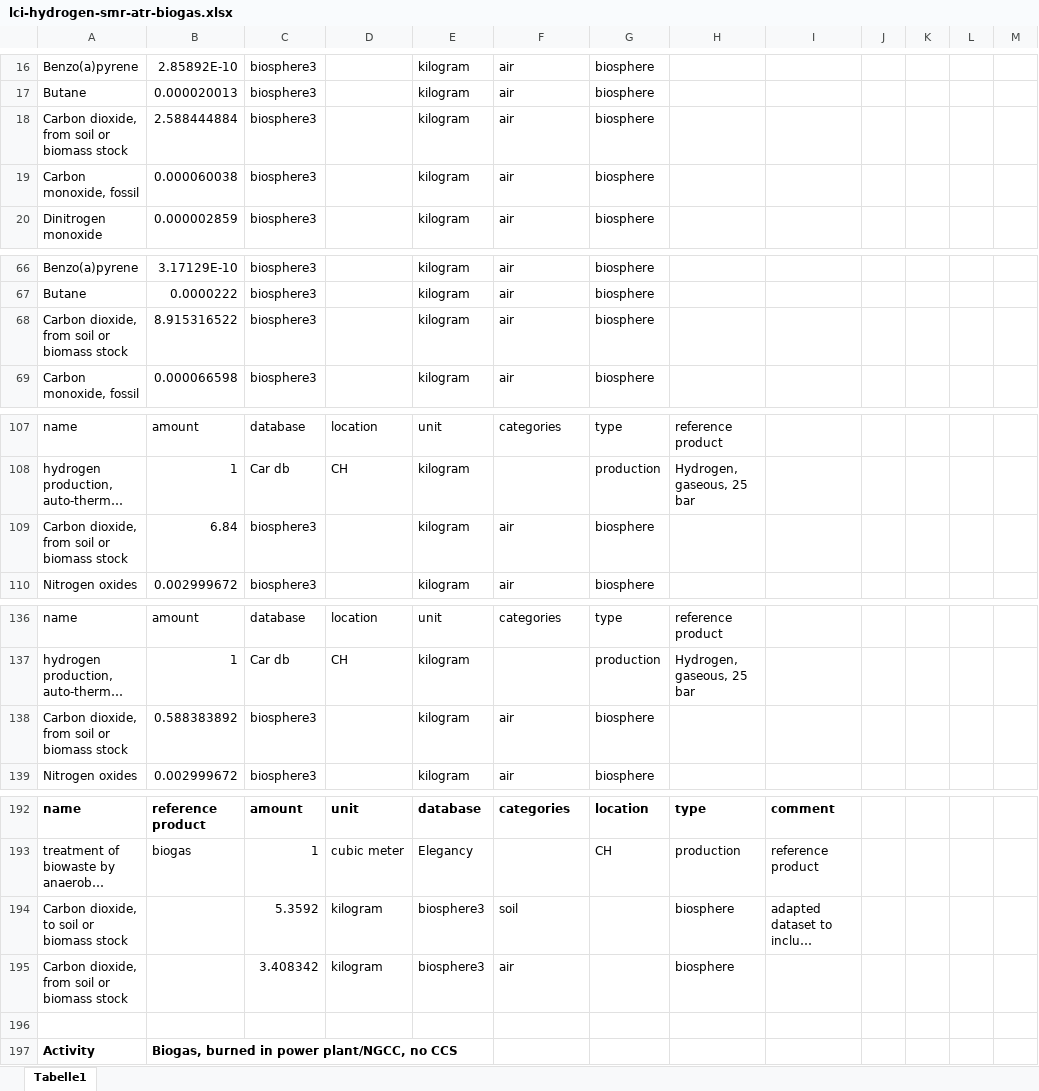
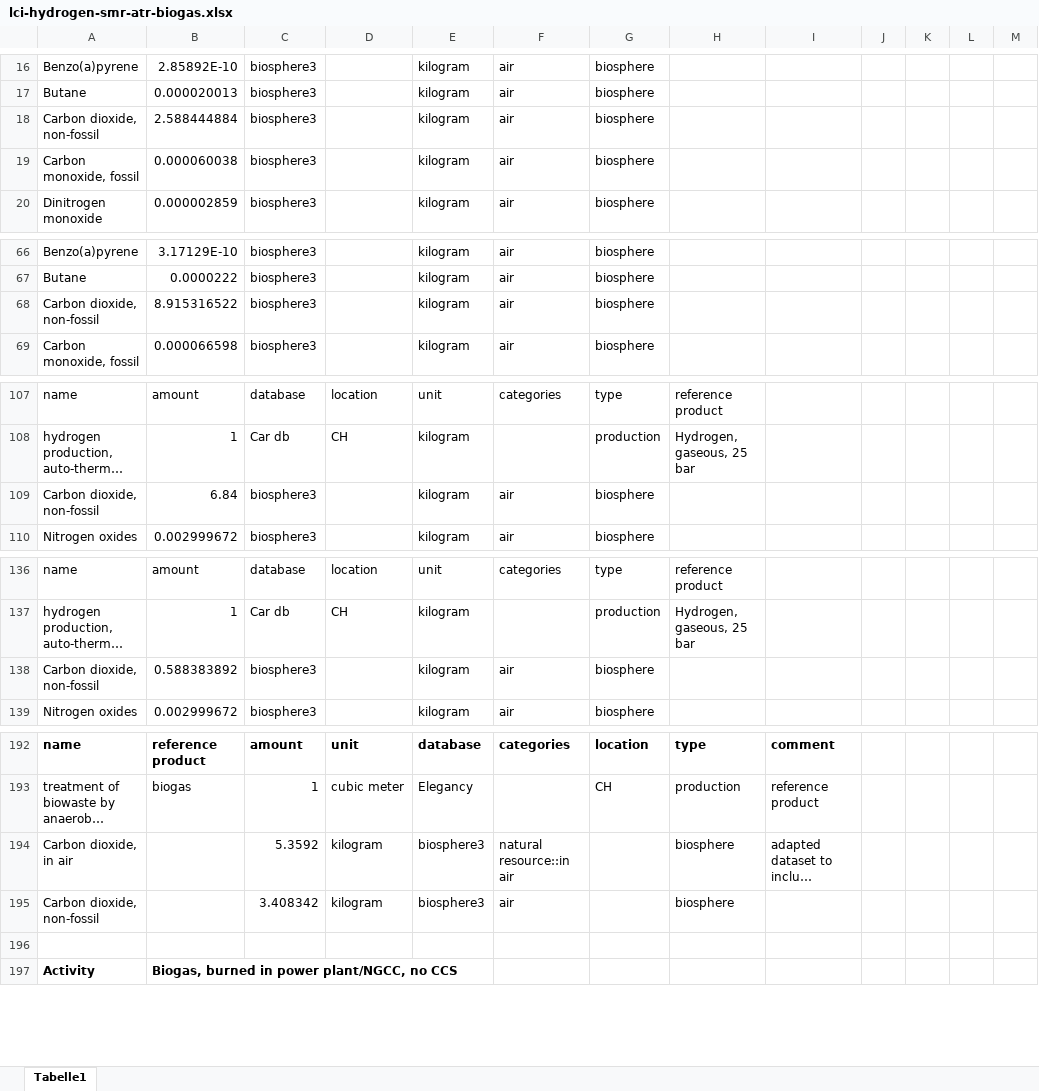
Before and after one commit to polca/premise, an Excel workbook: premise/data/additional_inventories/lci-hydrogen-smr-atr-biogas.xlsx, sheet Tabelle1, drawn as a sheet; only a part is shown, gaps mark what is left out; long unchanged cells end in …; values as stored, in another font and other column widths than the file's, no borders; the diff covers the shown part only; the diff names each change by its address in the sheet, - before the commit and + after, or states it on an @@ line.

```diff
--- a/premise/data/additional_inventories/lci-hydrogen-smr-atr-biogas.xlsx (sheet Tabelle1)
+++ b/premise/data/additional_inventories/lci-hydrogen-smr-atr-biogas.xlsx (sheet Tabelle1)
-A18: Carbon dioxide, from soil or biomass stock
+A18: Carbon dioxide, non-fossil
-A68: Carbon dioxide, from soil or biomass stock
+A68: Carbon dioxide, non-fossil
-A109: Carbon dioxide, from soil or biomass stock
+A109: Carbon dioxide, non-fossil
-A138: Carbon dioxide, from soil or biomass stock
+A138: Carbon dioxide, non-fossil
-A194: Carbon dioxide, to soil or biomass stock
+A194: Carbon dioxide, in air
-F194: soil
+F194: natural resource::in air
-A195: Carbon dioxide, from soil or biomass stock
+A195: Carbon dioxide, non-fossil
```
Also changed, not shown: 5 edited cells elsewhere in this sheet, premise/data/additional_inventories/lci-Carma-CCS.xlsx, premise/data/additional_inventories/lci-ESU-oil-and-gas.xlsx, 21 other files.
